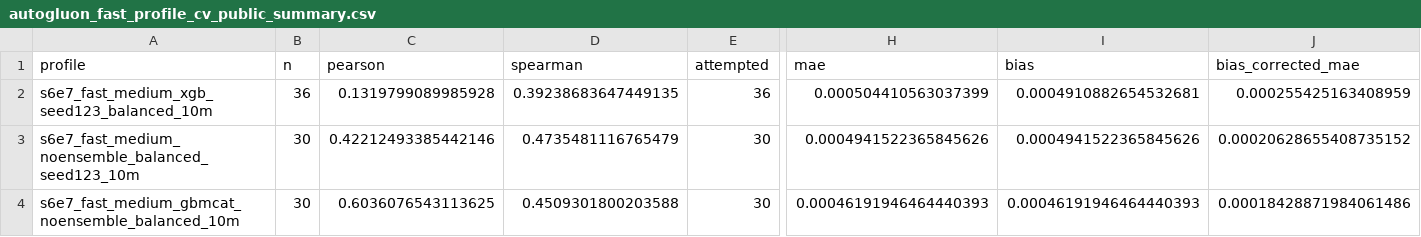
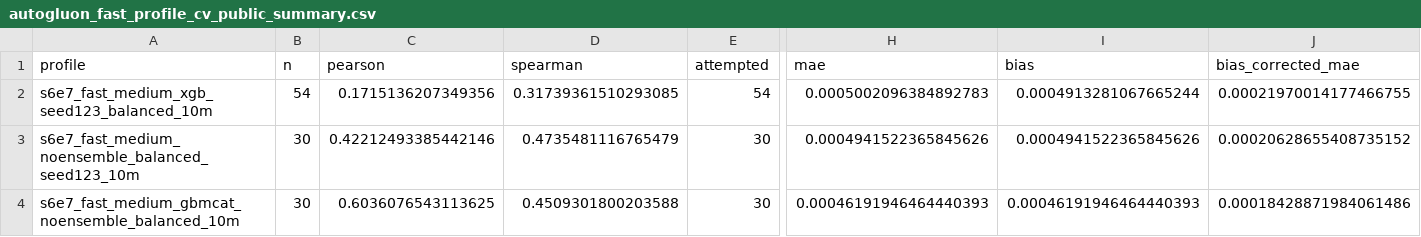
Before and after one commit to hipotures/aideml, a CSV file: logs/autogluon_fast_profile_cv_public_summary.csv, drawn as a sheet; only a part is shown, gaps mark what is left out; the diff covers the shown part only; the diff names each change by its address in the sheet, - before the commit and + after, or states it on an @@ line.

Commit message:
Update fast profile alignment summary metrics

```diff
--- a/logs/autogluon_fast_profile_cv_public_summary.csv
+++ b/logs/autogluon_fast_profile_cv_public_summary.csv
-B2 (n): 36
+B2 (n): 54
-C2 (pearson): 0.1319799089985928
+C2 (pearson): 0.1715136207349356
-D2 (spearman): 0.39238683647449135
+D2 (spearman): 0.31739361510293085
-E2 (attempted): 36
+E2 (attempted): 54
-H2 (mae): 0.000504410563037399
+H2 (mae): 0.0005002096384892783
-I2 (bias): 0.0004910882654532681
+I2 (bias): 0.0004913281067665244
-J2 (bias_corrected_mae): 0.000255425163408959
+J2 (bias_corrected_mae): 0.00021970014177466755
```
Also changed, not shown: 4 edited cells elsewhere in this file, 1 other file.
